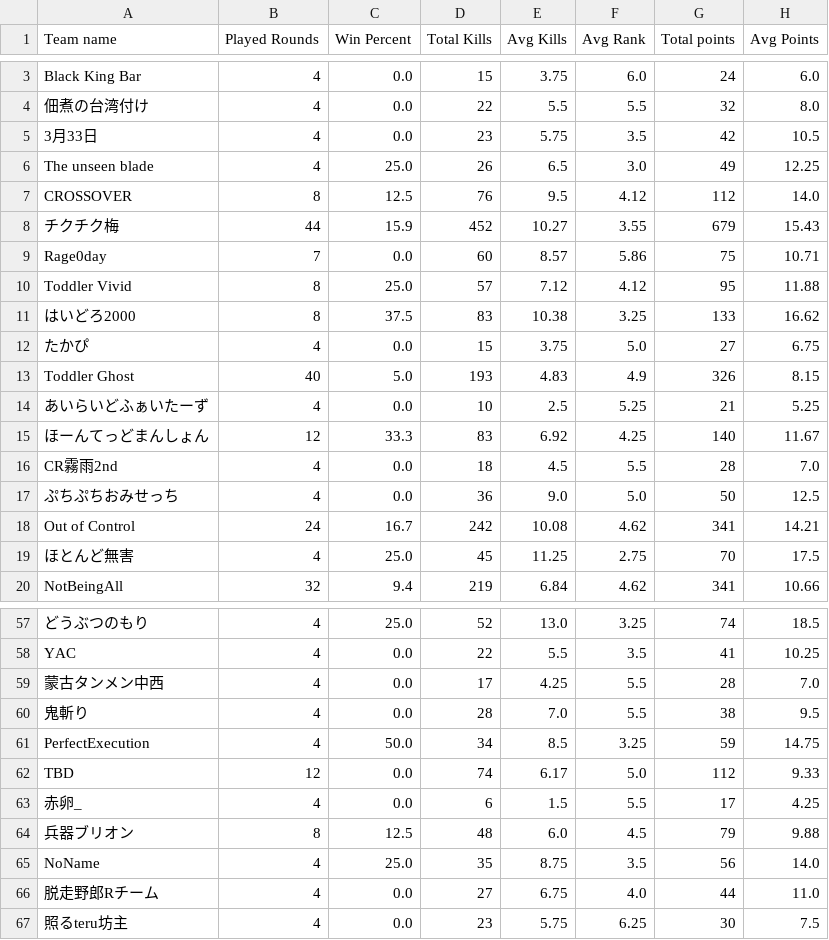
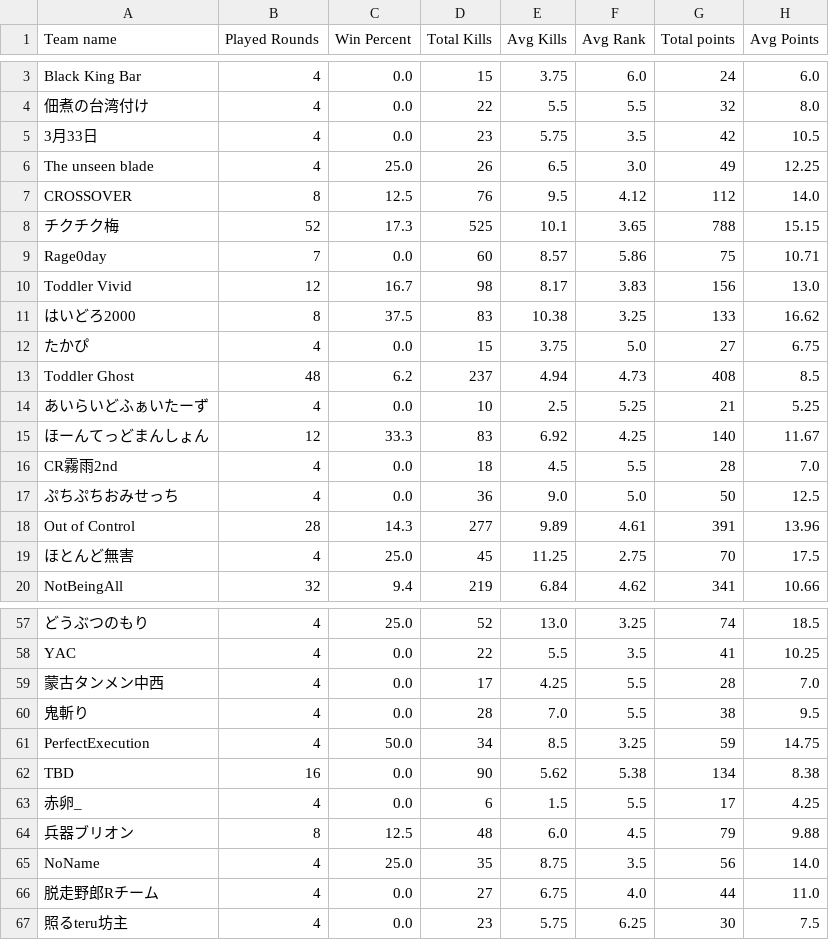
Before and after one commit to tennnpoints/erdojostats, a CSV file: files/S7T.csv, drawn as a sheet; only a part is shown, gaps mark what is left out; the diff covers the shown part only.

```diff
--- a/files/S7T.csv
+++ b/files/S7T.csv
@@ -7,8 +7,8 @@ The unseen blade,4,25.0,26,6.5,3.0,49,12.25
 CROSSOVER,8,12.5,76,9.5,4.12,112,14.0
-チクチク梅,44,15.9,452,10.27,3.55,679,15.43
+チクチク梅,52,17.3,525,10.1,3.65,788,15.15
 Rage0day,7,0.0,60,8.57,5.86,75,10.71
-Toddler Vivid,8,25.0,57,7.12,4.12,95,11.88
+Toddler Vivid,12,16.7,98,8.17,3.83,156,13.0
 はいどろ2000,8,37.5,83,10.38,3.25,133,16.62
 たかぴ,4,0.0,15,3.75,5.0,27,6.75
-Toddler Ghost,40,5.0,193,4.83,4.9,326,8.15
+Toddler Ghost,48,6.2,237,4.94,4.73,408,8.5
 あいらいどふぁいたーず,4,0.0,10,2.5,5.25,21,5.25
@@ -17,3 +17,3 @@ CR霧雨2nd,4,0.0,18,4.5,5.5,28,7.0
 ぷちぷちおみせっち,4,0.0,36,9.0,5.0,50,12.5
-Out of Control,24,16.7,242,10.08,4.62,341,14.21
+Out of Control,28,14.3,277,9.89,4.61,391,13.96
 ほとんど無害,4,25.0,45,11.25,2.75,70,17.5
@@ -61,3 +61,3 @@ YAC,4,0.0,22,5.5,3.5,41,10.25
 PerfectExecution,4,50.0,34,8.5,3.25,59,14.75
-TBD,12,0.0,74,6.17,5.0,112,9.33
+TBD,16,0.0,90,5.62,5.38,134,8.38
 赤卵_,4,0.0,6,1.5,5.5,17,4.25
```
Also changed, not shown: 9 added rows and 74 edited cells elsewhere in this file, files/S7P.csv, 14 other files.
